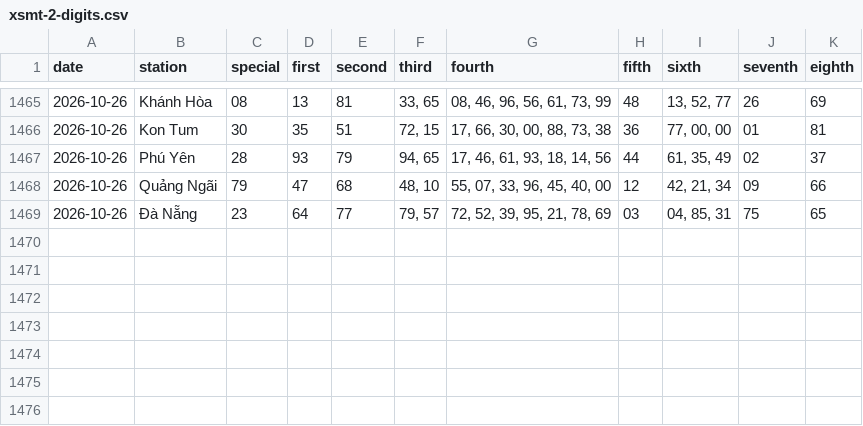
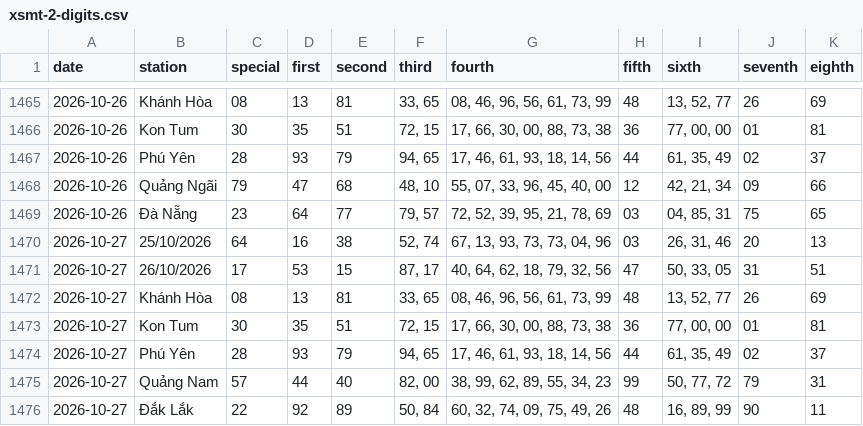
Before and after one commit to tuanseo5t-alt/xsmn-xsmt, a CSV file: data/xsmt/xsmt-2-digits.csv, drawn as a sheet; only a part is shown, gaps mark what is left out.

```diff
--- a/data/xsmt/xsmt-2-digits.csv
+++ b/data/xsmt/xsmt-2-digits.csv
@@ -1469 +1469,8 @@ date,station,special,first,second,third,fourth,fifth,sixth,seventh,eighth
 2026-10-26,Đà Nẵng,23,64,77,"79, 57","72, 52, 39, 95, 21, 78, 69",03,"04, 85, 31",75,65
+2026-10-27,25/10/2026,64,16,38,"52, 74","67, 13, 93, 73, 73, 04, 96",03,"26, 31, 46",20,13
+2026-10-27,26/10/2026,17,53,15,"87, 17","40, 64, 62, 18, 79, 32, 56",47,"50, 33, 05",31,51
+2026-10-27,Khánh Hòa,08,13,81,"33, 65","08, 46, 96, 56, 61, 73, 99",48,"13, 52, 77",26,69
+2026-10-27,Kon Tum,30,35,51,"72, 15","17, 66, 30, 00, 88, 73, 38",36,"77, 00, 00",01,81
+2026-10-27,Phú Yên,28,93,79,"94, 65","17, 46, 61, 93, 18, 14, 56",44,"61, 35, 49",02,37
+2026-10-27,Quảng Nam,57,44,40,"82, 00","38, 99, 62, 89, 55, 34, 23",99,"50, 77, 72",79,31
+2026-10-27,Đắk Lắk,22,92,89,"50, 84","60, 32, 74, 09, 75, 49, 26",48,"16, 89, 99",90,11
```
Also changed, not shown: data/xsmt/xsmt-sparse.csv, data/xsmt/xsmt.csv, 10 other files.
